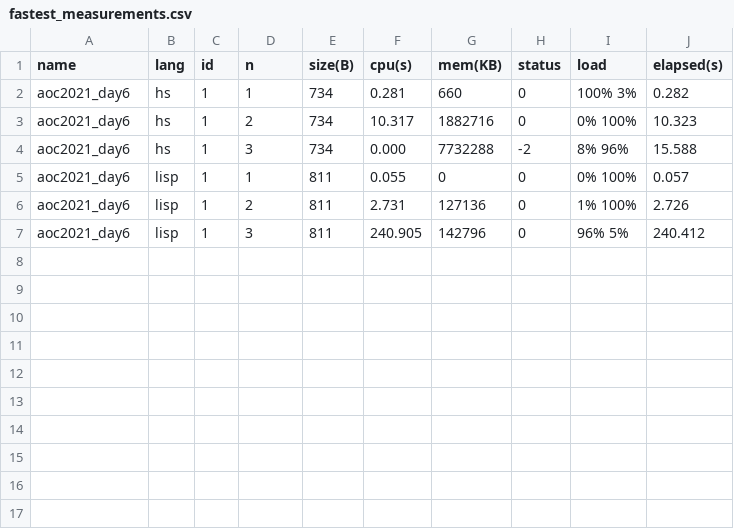
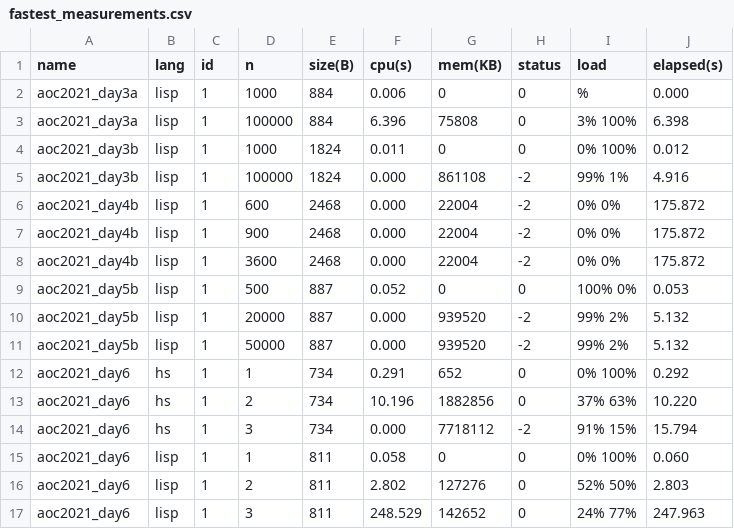
Before and after one commit to massimo-zaniboni/aoc-benchmarks, a CSV file: benchmarks/bencher/summary/fastest_measurements.csv, drawn as a sheet.

Commit message:
Added new benchmarks

```diff
--- a/benchmarks/bencher/summary/fastest_measurements.csv
+++ b/benchmarks/bencher/summary/fastest_measurements.csv
@@ -1,7 +1,17 @@
 name,lang,id,n,size(B),cpu(s),mem(KB),status,load,elapsed(s)
-aoc2021_day6,hs,1,1,734,0.281,660,0,100% 3%,0.282
-aoc2021_day6,hs,1,2,734,10.317,1882716,0,0% 100%,10.323
-aoc2021_day6,hs,1,3,734,0.000,7732288,-2,8% 96%,15.588
-aoc2021_day6,lisp,1,1,811,0.055,0,0,0% 100%,0.057
-aoc2021_day6,lisp,1,2,811,2.731,127136,0,1% 100%,2.726
-aoc2021_day6,lisp,1,3,811,240.905,142796,0,96% 5%,240.412
+aoc2021_day3a,lisp,1,1000,884,0.006,0,0,%,0.000
+aoc2021_day3a,lisp,1,100000,884,6.396,75808,0,3% 100%,6.398
+aoc2021_day3b,lisp,1,1000,1824,0.011,0,0,0% 100%,0.012
+aoc2021_day3b,lisp,1,100000,1824,0.000,861108,-2,99% 1%,4.916
+aoc2021_day4b,lisp,1,600,2468,0.000,22004,-2,0% 0%,175.872
+aoc2021_day4b,lisp,1,900,2468,0.000,22004,-2,0% 0%,175.872
+aoc2021_day4b,lisp,1,3600,2468,0.000,22004,-2,0% 0%,175.872
+aoc2021_day5b,lisp,1,500,887,0.052,0,0,100% 0%,0.053
+aoc2021_day5b,lisp,1,20000,887,0.000,939520,-2,99% 2%,5.132
+aoc2021_day5b,lisp,1,50000,887,0.000,939520,-2,99% 2%,5.132
+aoc2021_day6,hs,1,1,734,0.291,652,0,0% 100%,0.292
+aoc2021_day6,hs,1,2,734,10.196,1882856,0,37% 63%,10.220
+aoc2021_day6,hs,1,3,734,0.000,7718112,-2,91% 15%,15.794
+aoc2021_day6,lisp,1,1,811,0.058,0,0,0% 100%,0.060
+aoc2021_day6,lisp,1,2,811,2.802,127276,0,52% 50%,2.803
+aoc2021_day6,lisp,1,3,811,248.529,142652,0,24% 77%,247.963
```
Also changed, not shown: benchmarks/bencher/summary/all_measurements.csv, benchmarks/mybenchmarks/desc/test.csv, 10 other files.
